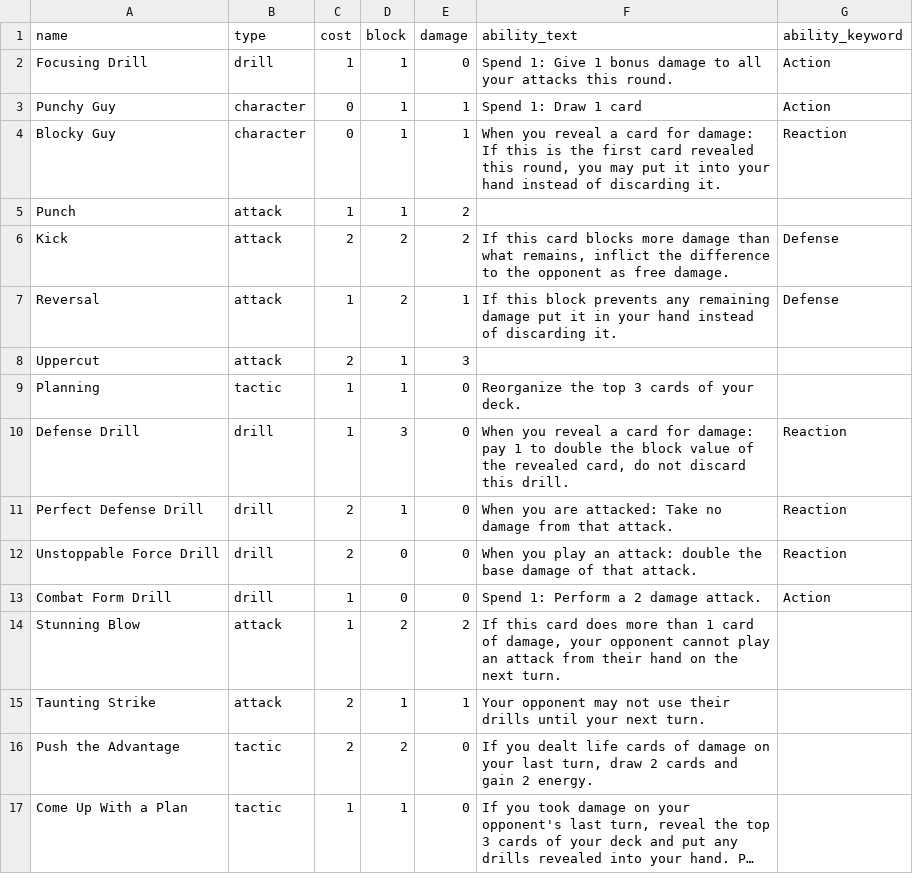
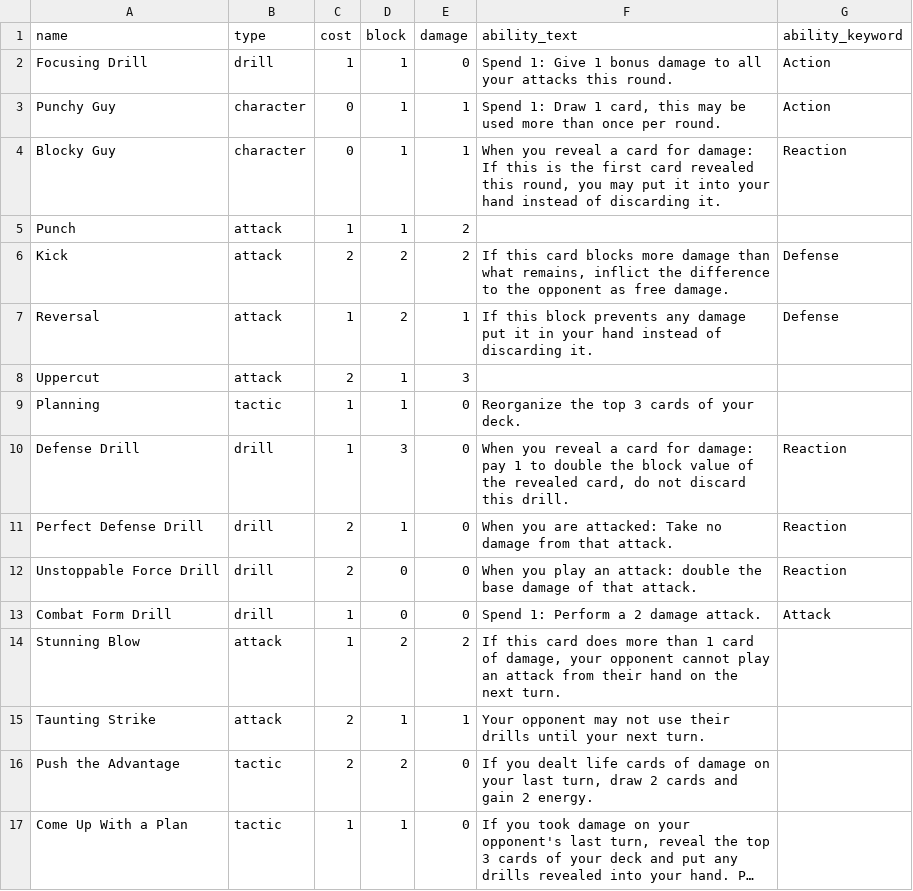
Before and after one commit to pathunstrom/game-world-championship, a CSV file: cards.csv, drawn as a sheet; long unchanged cells end in ….

```diff
--- a/cards.csv
+++ b/cards.csv
@@ -2,3 +2,3 @@ name,type,cost,block,damage,ability_text,ability_keyword
 Focusing Drill,drill,1,1,0,Spend 1: Give 1 bonus damage to all your attacks this round.,Action
-Punchy Guy,character,0,1,1,Spend 1: Draw 1 card,Action
+Punchy Guy,character,0,1,1,"Spend 1: Draw 1 card, this may be used more than once per round.",Action
 Blocky Guy,character,0,1,1,"When you reveal a card for damage: If this is the first card revealed this round, you may put it into your hand instead of discarding it.",Reaction
@@ -6,3 +6,3 @@ Punch,attack,1,1,2,"",
 Kick,attack,2,2,2,"If this card blocks more damage than what remains, inflict the difference to the opponent as free damage.",Defense
-Reversal,attack,1,2,1,If this block prevents any remaining damage put it in your hand instead of discarding it.,Defense
+Reversal,attack,1,2,1,If this block prevents any damage put it in your hand instead of discarding it.,Defense
 Uppercut,attack,2,1,3,"",
@@ -12,3 +12,3 @@ Perfect Defense Drill,drill,2,1,0,When you are attacked: Take no damage from tha
 Unstoppable Force Drill,drill,2,0,0,When you play an attack: double the base damage of that attack.,Reaction
-Combat Form Drill,drill,1,0,0,Spend 1: Perform a 2 damage attack.,Action
+Combat Form Drill,drill,1,0,0,Spend 1: Perform a 2 damage attack.,Attack
 Stunning Blow,attack,1,2,2,"If this card does more than 1 card of damage, your opponent cannot play an attack from their hand on the next turn.",
```
Also changed, not shown: 3 other files.
